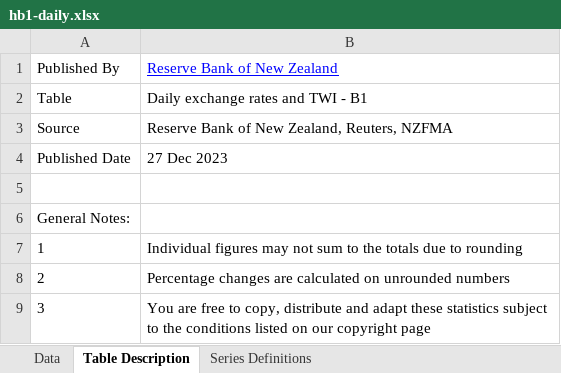
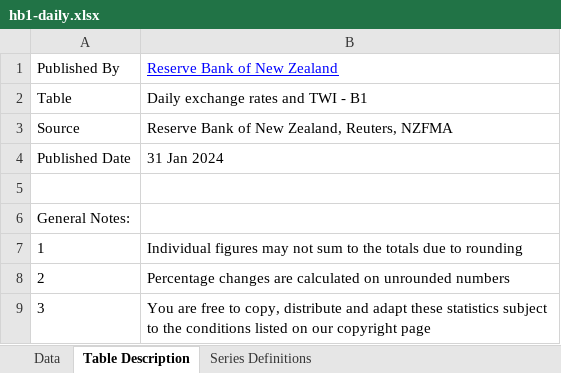
Before and after one commit to lihop/quotes, an Excel workbook: fif/hb1-daily.xlsx, sheet Table Description, drawn as a sheet; values as stored, in another font and other column widths than the file's, no borders; the diff names each change by its address in the sheet, - before the commit and + after, or states it on an @@ line.

```diff
--- a/fif/hb1-daily.xlsx (sheet Table Description)
+++ b/fif/hb1-daily.xlsx (sheet Table Description)
-B4: 27 Dec 2023
+B4: 31 Jan 2024
```
Also changed, not shown: sheet Data.
